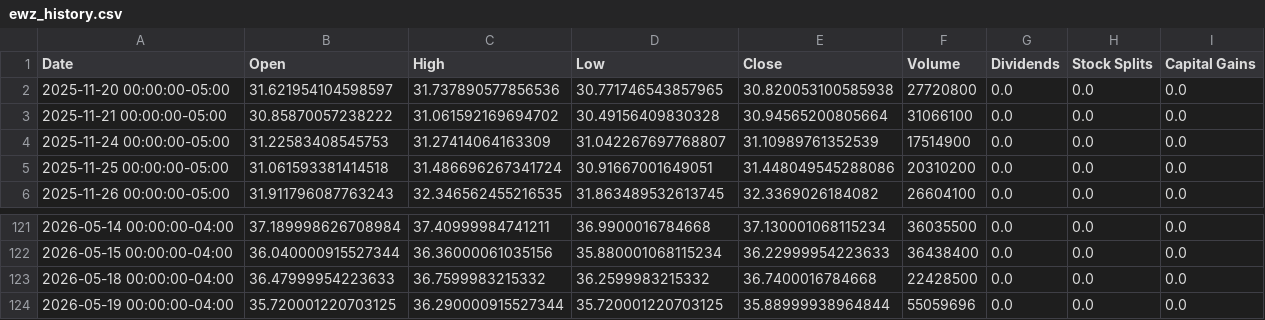
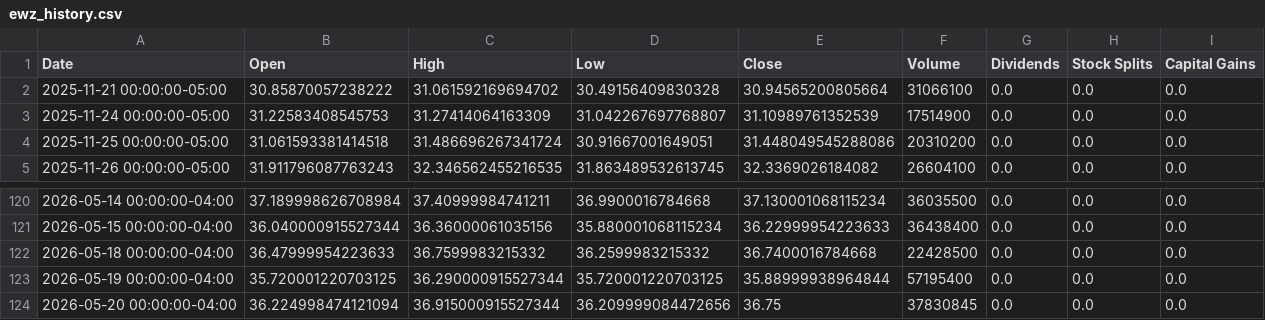
Before and after one commit to richardchitman-prog/fixed-reit-tracker, a CSV file: public/data/ewz_history.csv, drawn as a sheet; only a part is shown, gaps mark what is left out.

```diff
--- a/public/data/ewz_history.csv
+++ b/public/data/ewz_history.csv
@@ -1,3 +1,2 @@
 Date,Open,High,Low,Close,Volume,Dividends,Stock Splits,Capital Gains
-2025-11-20 00:00:00-05:00,31.621954104598597,31.737890577856536,30.771746543857965,30.820053100585938,27720800,0.0,0.0,0.0
 2025-11-21 00:00:00-05:00,30.85870057238222,31.061592169694702,30.49156409830328,30.94565200805664,31066100,0.0,0.0,0.0
@@ -123,2 +122,3 @@ Date,Open,High,Low,Close,Volume,Dividends,Stock Splits,Capital Gains
 2026-05-18 00:00:00-04:00,36.47999954223633,36.7599983215332,36.2599983215332,36.7400016784668,22428500,0.0,0.0,0.0
-2026-05-19 00:00:00-04:00,35.720001220703125,36.290000915527344,35.720001220703125,35.88999938964844,55059696,0.0,0.0,0.0
+2026-05-19 00:00:00-04:00,35.720001220703125,36.290000915527344,35.720001220703125,35.88999938964844,57195400,0.0,0.0,0.0
+2026-05-20 00:00:00-04:00,36.224998474121094,36.915000915527344,36.209999084472656,36.75,37830845,0.0,0.0,0.0
```
Also changed, not shown: public/data/agnc_history.csv, public/data/divo_history.csv, 38 other files.
